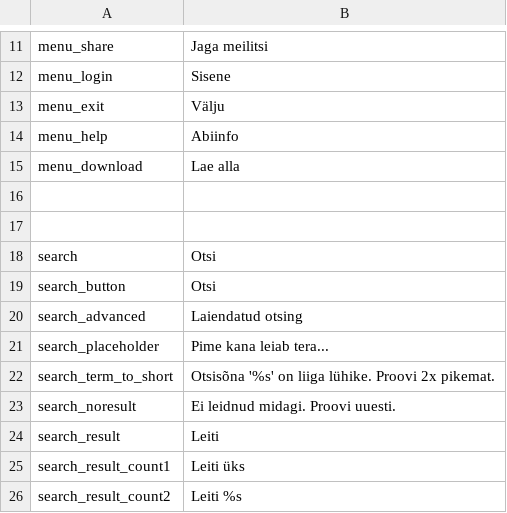
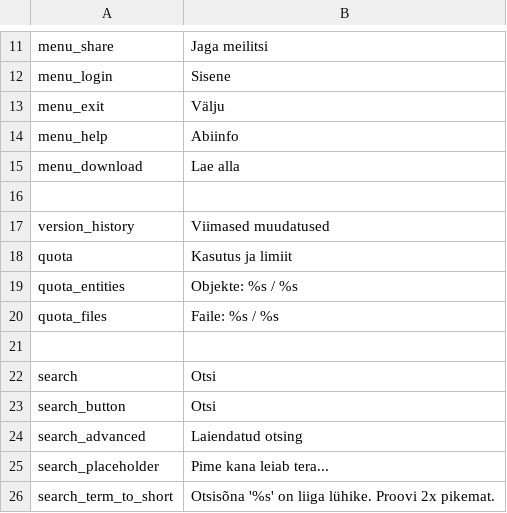
Before and after one commit to entu/entu, a CSV file: translations/estonian.csv, drawn as a sheet; only a part is shown, gaps mark what is left out; the shorter side is filled out with more unchanged rows.

Commit message:
Quota info localisation

```diff
--- a/translations/estonian.csv
+++ b/translations/estonian.csv
@@ -16,2 +16,6 @@ menu_download,Lae alla
 
+version_history,Viimased muudatused
+quota,Kasutus ja limiit
+quota_entities,Objekte: %s / %s
+quota_files,Faile: %s / %s
 
```
Also changed, not shown: translations/english.csv, 1 other file.
